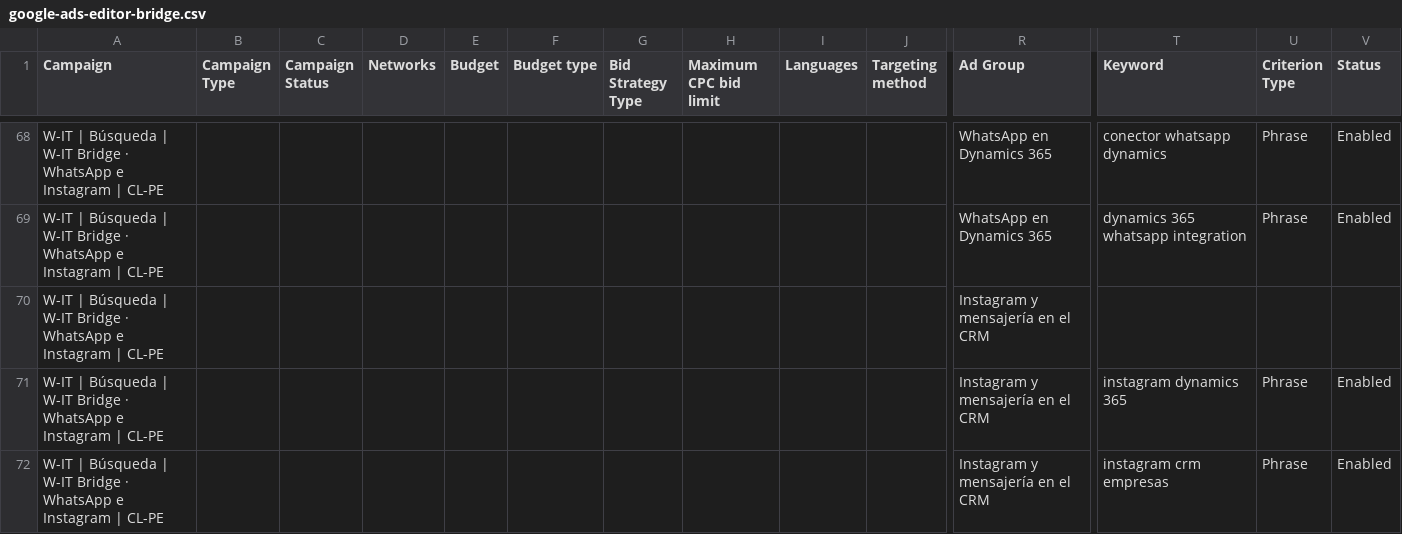
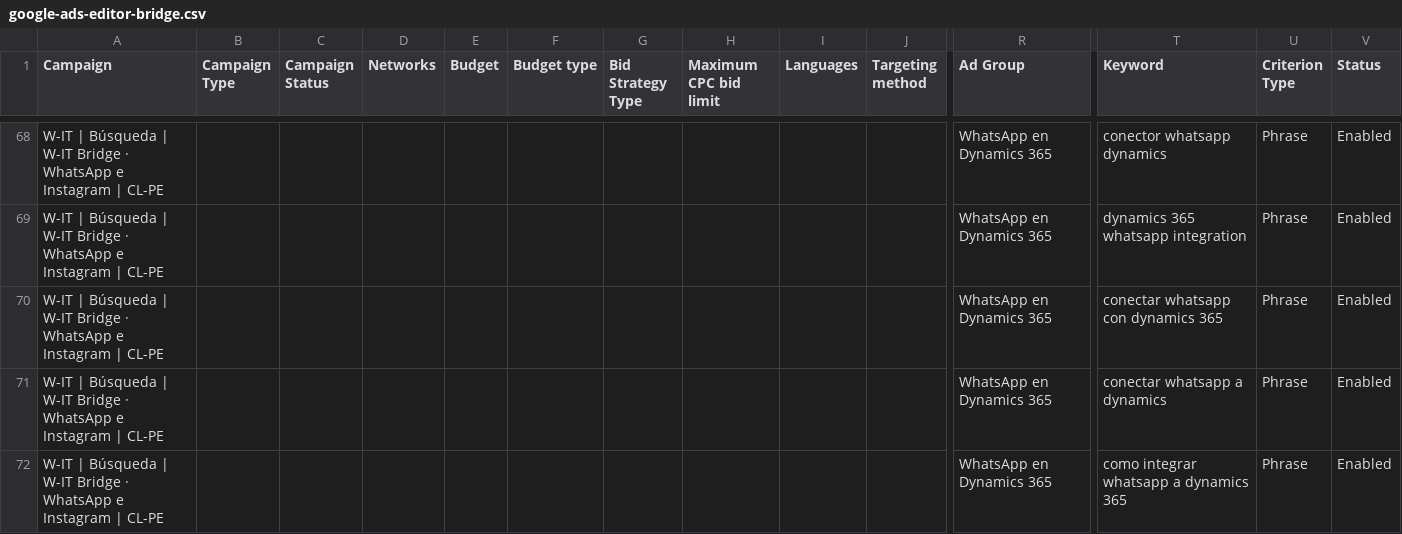
Before and after one commit to claudinhostgo-byte/WIT, a CSV file: marketing/google-ads/google-ads-editor-bridge.csv, drawn as a sheet; only a part is shown, gaps mark what is left out; the shorter side is filled out with more unchanged rows; rows hold the shown columns only; the diff covers the shown part only; the diff names each change by its address in the sheet, - before the commit and + after, or states it on an @@ line.

```diff
--- a/marketing/google-ads/google-ads-editor-bridge.csv
+++ b/marketing/google-ads/google-ads-editor-bridge.csv
+row 70: W-IT | Búsqueda | W-IT Bridge · WhatsApp e Instagram | CL-PE |  |  |  |  |  |  |  |  |  | WhatsApp en Dynamics 365 | conectar whatsapp con dynamics 365 | Phrase | Enabled
+row 71: W-IT | Búsqueda | W-IT Bridge · WhatsApp e Instagram | CL-PE |  |  |  |  |  |  |  |  |  | WhatsApp en Dynamics 365 | conectar whatsapp a dynamics | Phrase | Enabled
+row 72: W-IT | Búsqueda | W-IT Bridge · WhatsApp e Instagram | CL-PE |  |  |  |  |  |  |  |  |  | WhatsApp en Dynamics 365 | como integrar whatsapp a dynamics 365 | Phrase | Enabled
```
Also changed, not shown: 11 added rows elsewhere in this file, marketing/google-ads/google-ads-editor.csv, marketing/google-ads/palabras-clave.csv, 3 other files.
